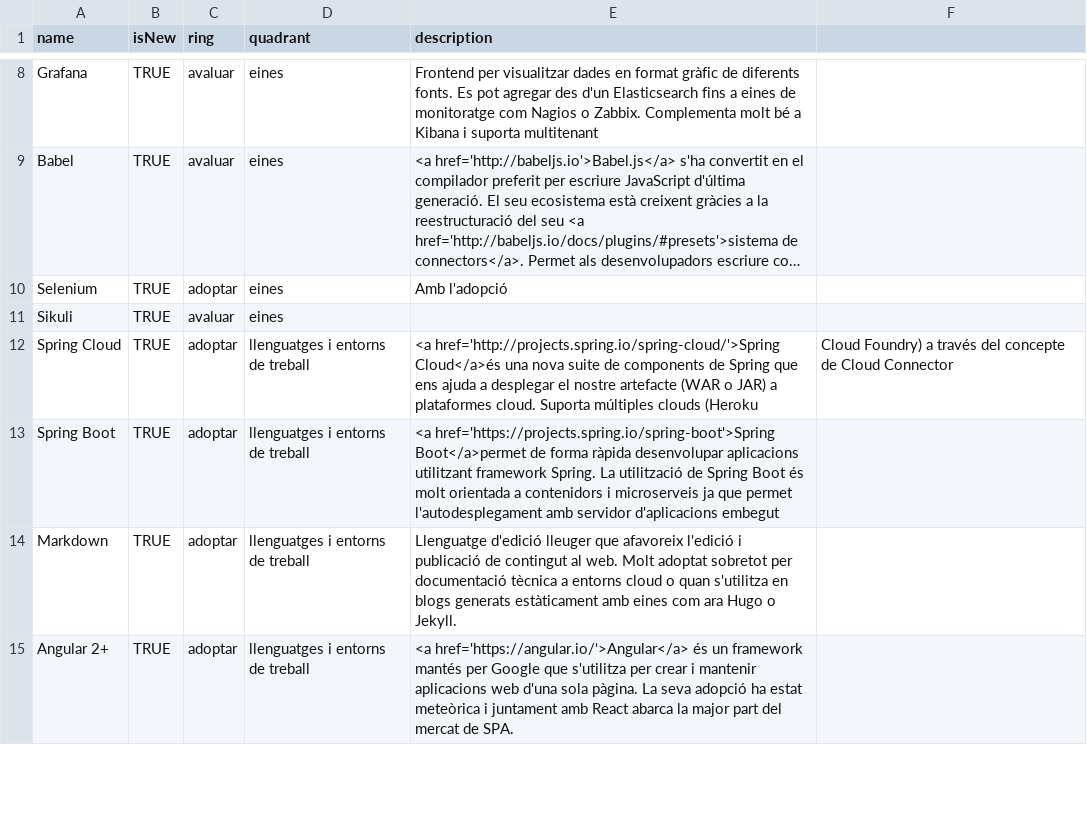
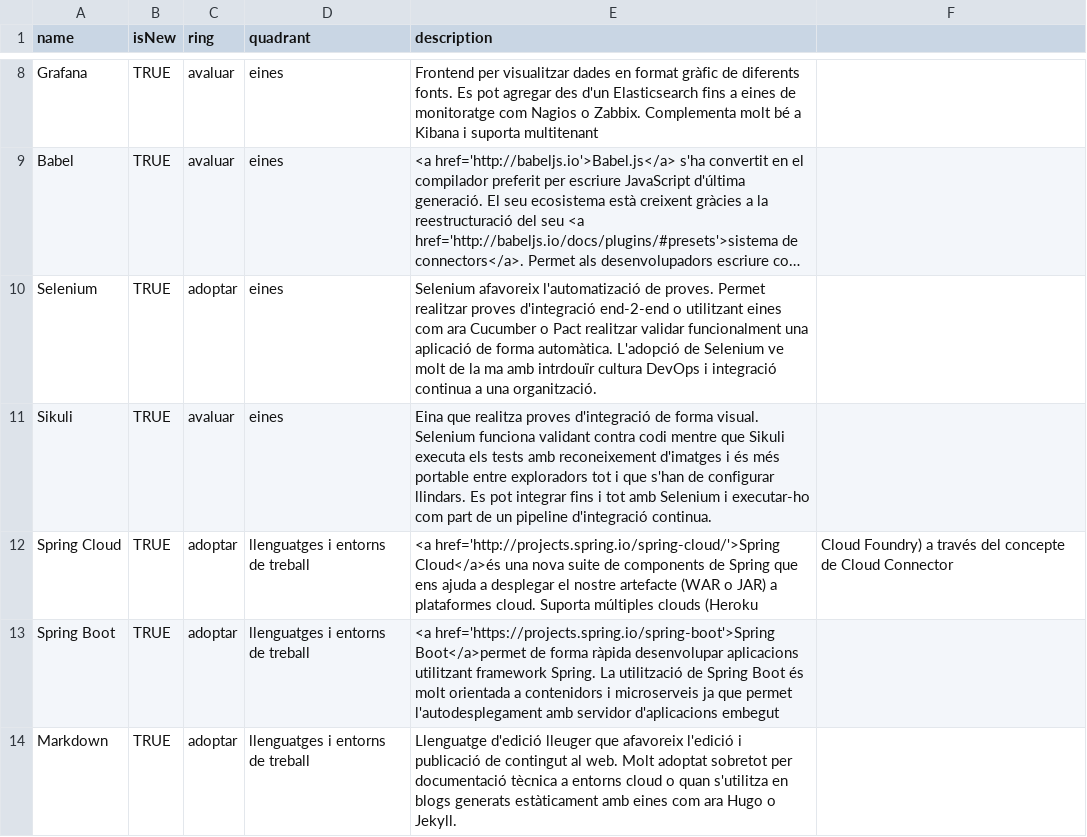
Before and after one commit to cs-canigo/radar, a CSV file: data/radar.csv, drawn as a sheet; only a part is shown, gaps mark what is left out; the shorter side is filled out with more unchanged rows; long unchanged cells end in …; the diff names each change by its address in the sheet, - before the commit and + after, or states it on an @@ line.

Commit message:
Update radar.csv

```diff
--- a/data/radar.csv
+++ b/data/radar.csv
-E10 (description): Amb l'adopció
+E10 (description): Selenium afavoreix l'automatizació de proves. Permet realitzar proves d'integració end-2-end o utilitzant eines com ara Cucumber o Pact realitzar validar funcionalment una aplicació de forma automàtica. L'adopció de Selenium ve molt de la ma amb intrdouïr cultura DevOps i integració continua a una organització.
-E11 (description): (empty)
+E11 (description): Eina que realitza proves d'integració de forma visual. Selenium funciona validant contra codi mentre que Sikuli executa els tests amb reconeixement d'imatges i és més portable entre exploradors tot i que s'han de configurar llindars. Es pot integrar fins i tot amb Selenium i executar-ho com part de un pipeline d'integració continua.
```
